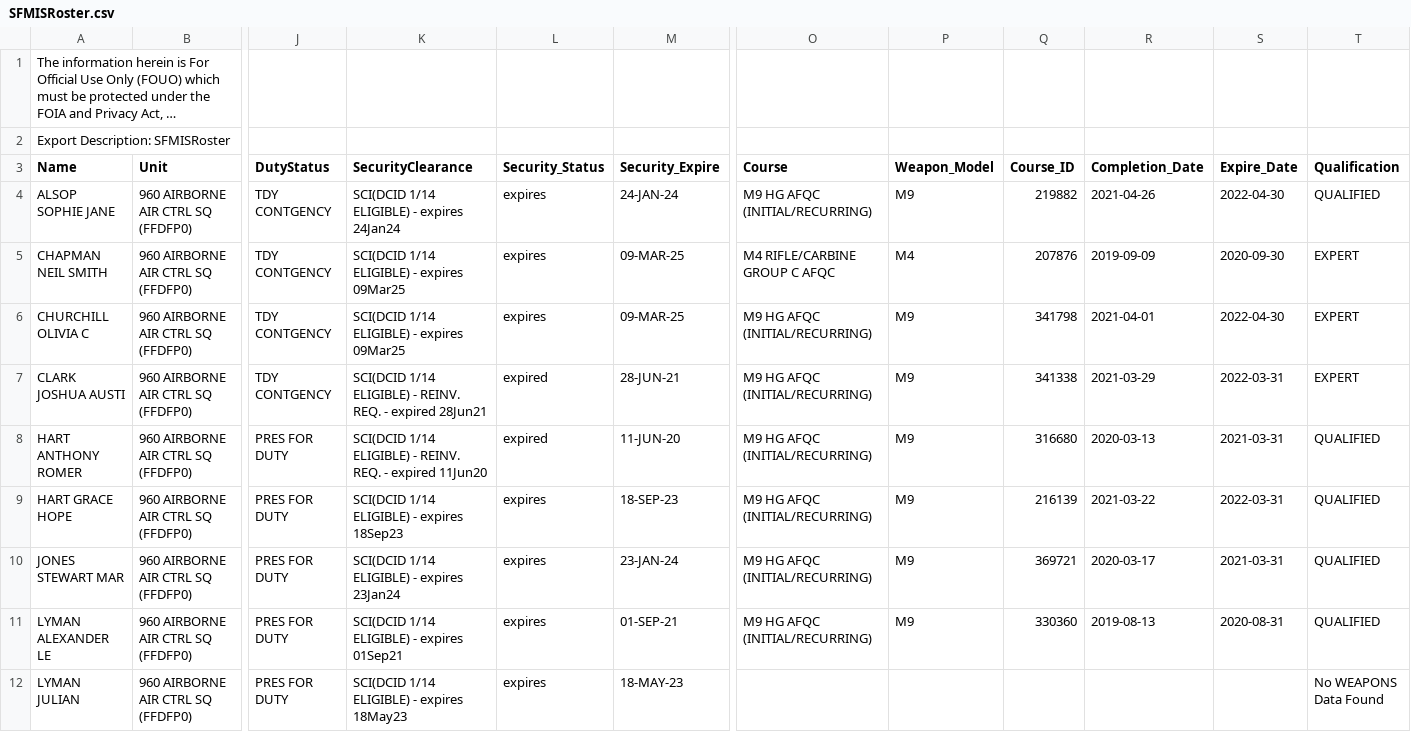
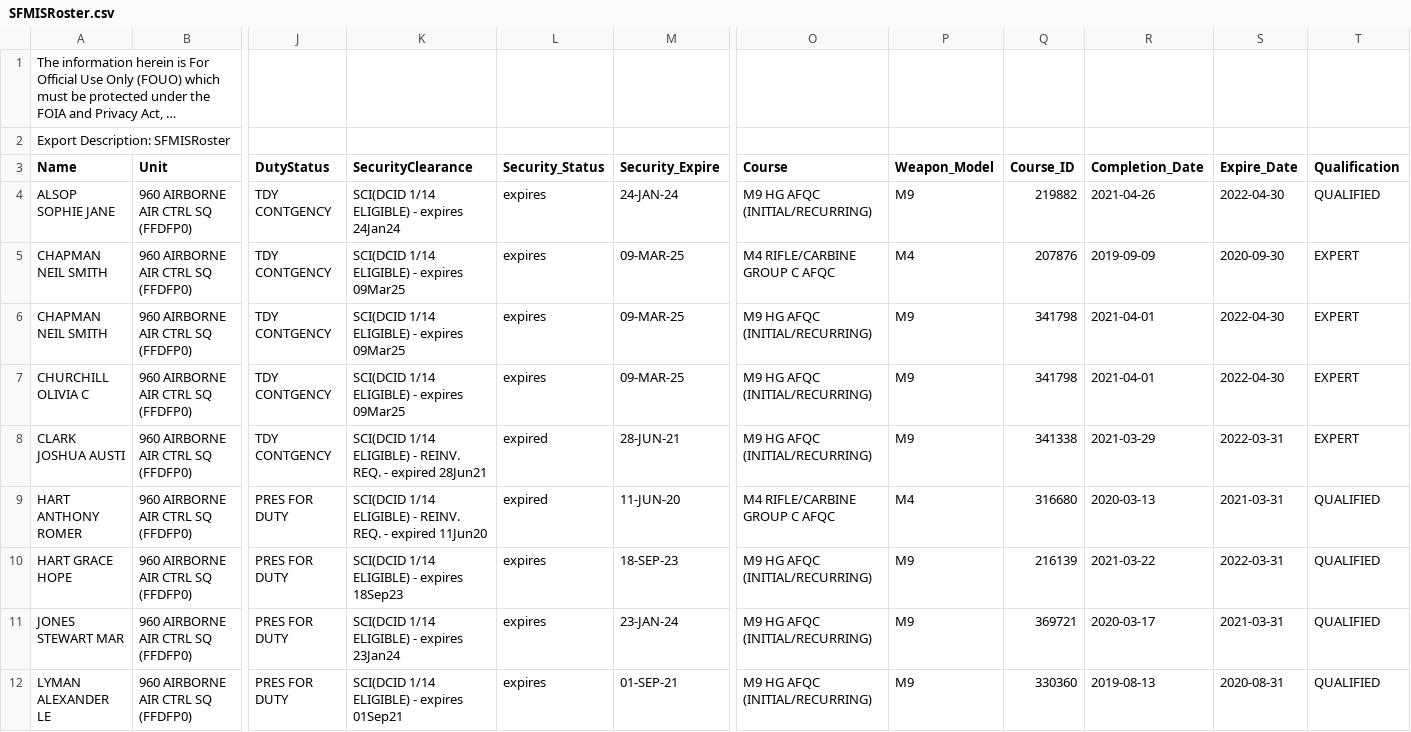
Before and after one commit to yurisim/Insight, a CSV file: Mock Data/SFMISRoster.csv, drawn as a sheet; only a part is shown, gaps mark what is left out; the shorter side is filled out with more unchanged rows; long unchanged cells end in …; addresses are those after the commit; rows hold the shown columns only; the diff names each change by its address in the sheet, - before the commit and + after, or states it on an @@ line.

Commit message:
Implemented detector for SFMIS data

```diff
--- a/Mock Data/SFMISRoster.csv
+++ b/Mock Data/SFMISRoster.csv
+row 6: CHAPMAN NEIL SMITH | 960 AIRBORNE AIR CTRL SQ (FFDFP0) | TDY CONTGENCY | SCI(DCID 1/14 ELIGIBLE) - expires 09Mar25 | expires | 09-MAR-25 | M9 HG AFQC (INITIAL/RECURRING) | M9 | 341798 | 2021-04-01 | 2022-04-30 | EXPERT
-O9 (Course): M9 HG AFQC (INITIAL/RECURRING)
+O9 (Course): M4 RIFLE/CARBINE GROUP C AFQC
-P9 (Weapon_Model): M9
+P9 (Weapon_Model): M4
```
Also changed, not shown: 8 other files.
